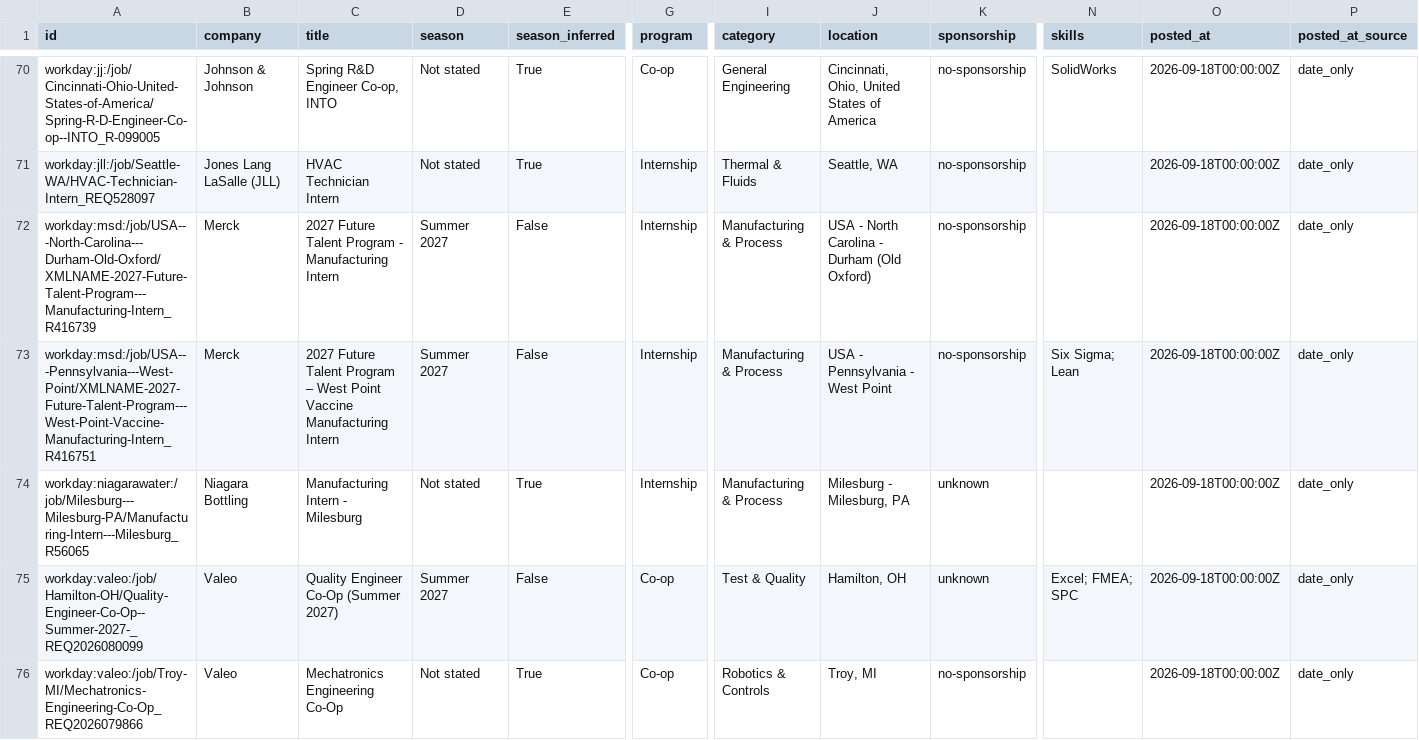
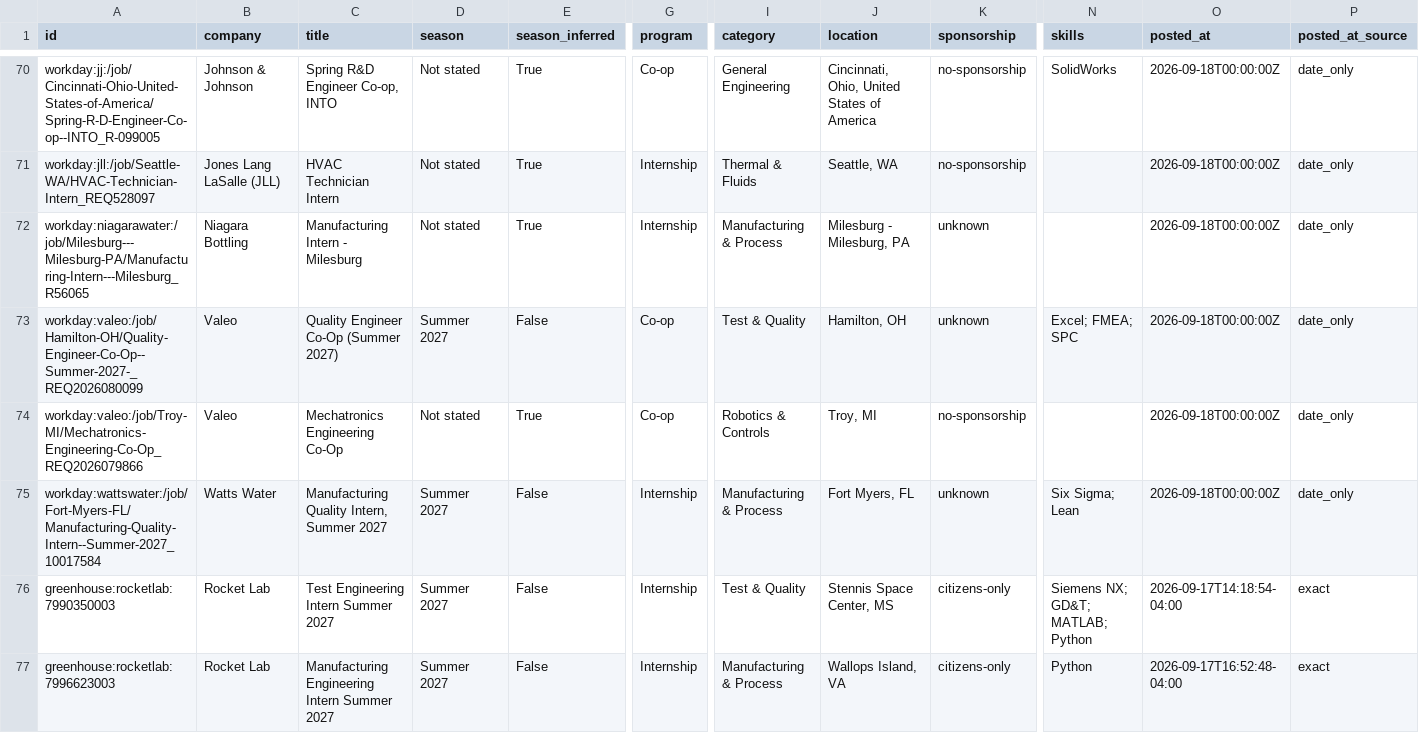
Before and after one commit to Tracker05/mechanical-engineering-internships, a CSV file: data/internships.csv, drawn as a sheet; only a part is shown, gaps mark what is left out; the shorter side is filled out with more unchanged rows; rows hold the shown columns only; the diff names each change by its address in the sheet, - before the commit and + after, or states it on an @@ line.

```diff
--- a/data/internships.csv
+++ b/data/internships.csv
-row 72: workday:msd:/job/USA---North-Carolina---Durham-Old-Oxford/XMLNAME-2027-Future-Talent-Program---Manufacturing-Intern_R416739 | Merck | 2027 Future Talent Program - Manufacturing Intern | Summer 2027 | False | Internship | Manufacturing & Process | USA - North Carolina - Durham (Old Oxford) | no-sponsorship |  | 2026-09-18T00:00:00Z | date_only
-row 73: workday:msd:/job/USA---Pennsylvania---West-Point/XMLNAME-2027-Future-Talent-Program---West-Point-Vaccine-Manufacturing-Intern_R416751 | Merck | 2027 Future Talent Program – West Point Vaccine Manufacturing Intern | Summer 2027 | False | Internship | Manufacturing & Process | USA - Pennsylvania - West Point | no-sponsorship | Six Sigma; Lean | 2026-09-18T00:00:00Z | date_only
```
Also changed, not shown: docs/internships.csv, 11 other files.
